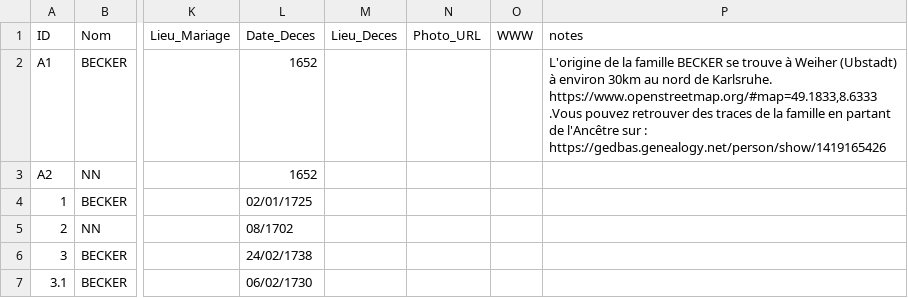
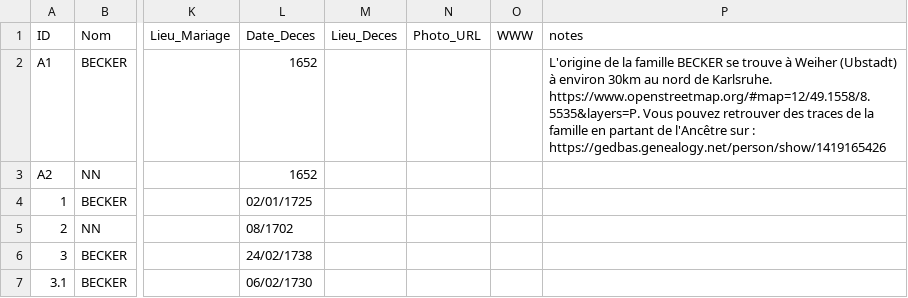
Before and after one commit to AJB1000/gb, a CSV file: genealogie.csv, drawn as a sheet; only a part is shown, gaps mark what is left out; the diff names each change by its address in the sheet, - before the commit and + after, or states it on an @@ line.

```diff
--- a/genealogie.csv
+++ b/genealogie.csv
-P2 (notes): …de Karlsruhe. https://www.openstreetmap.org/#map=49.1833,8.6333 .Vous pouvez retrouver…
+P2 (notes): …de Karlsruhe. https://www.openstreetmap.org/#map=12/49.1558/8.5535&layers=P. Vous pouvez retrouver…
```
Also changed, not shown: 1 other file.
